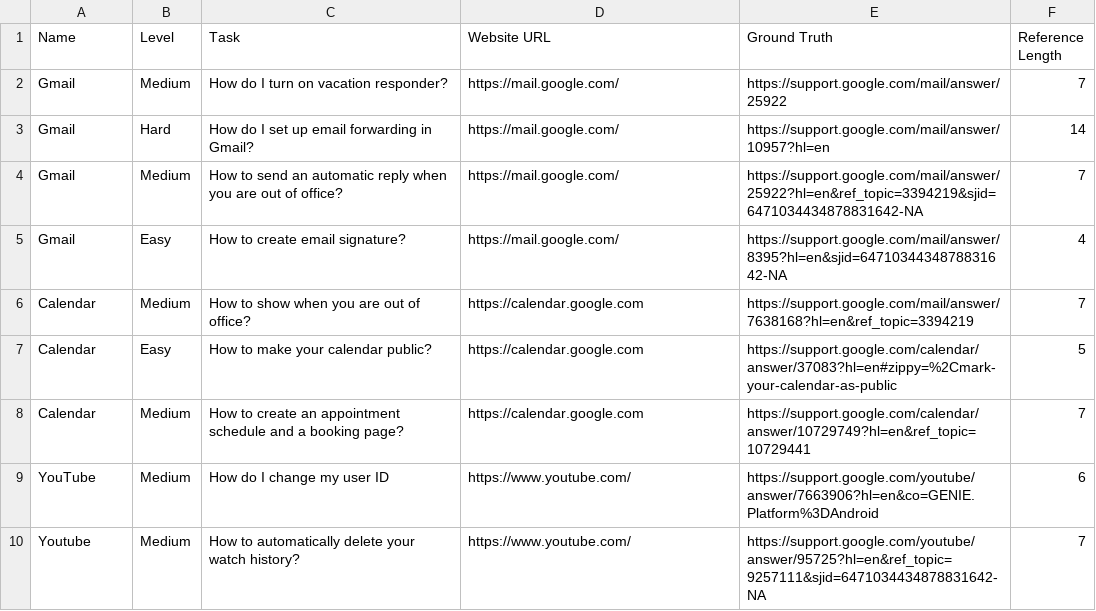
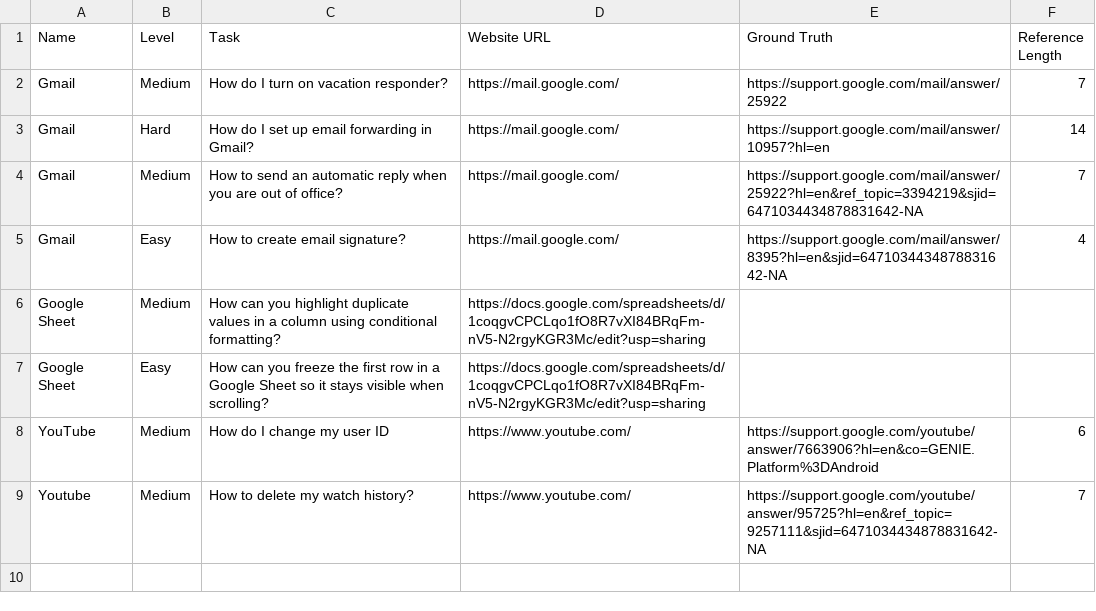
Before and after one commit to tin-xai/pageguide, a CSV file: user_study_data/guide_data.csv, drawn as a sheet.

Commit message:
fix

```diff
--- a/user_study_data/guide_data.csv
+++ b/user_study_data/guide_data.csv
@@ -5,6 +5,5 @@ Gmail,Medium,How to send an automatic reply when you are out of office? ,https:/
 Gmail,Easy,How to create email signature? ,https://mail.google.com/,https://support.google.com/mail/answer/8395?hl=en&sjid=6471034434878831642-NA,4
-Calendar,Medium ,How to show when you are out of office?,https://calendar.google.com,https://support.google.com/mail/answer/7638168?hl=en&ref_topic=3394219,7
-Calendar ,Easy,How to make your calendar public? ,https://calendar.google.com,https://support.google.com/calendar/answer/37083?hl=en#zippy=%2Cmark-your-calendar-as-public,5
-Calendar ,Medium,How to create an appointment schedule and a booking page?,https://calendar.google.com,https://support.google.com/calendar/answer/10729749?hl=en&ref_topic=10729441,7
+Google Sheet,Medium,How can you highlight duplicate values in a column using conditional formatting?,https://docs.google.com/spreadsheets/d/1coqgvCPCLqo1fO8R7vXI84BRqFm-nV5-N2rgyKGR3Mc/edit?usp=sharing,,
+Google Sheet,Easy,How can you freeze the first row in a Google Sheet so it stays visible when scrolling?,https://docs.google.com/spreadsheets/d/1coqgvCPCLqo1fO8R7vXI84BRqFm-nV5-N2rgyKGR3Mc/edit?usp=sharing,,
 YouTube,Medium,How do I change my user ID,https://www.youtube.com/,https://support.google.com/youtube/answer/7663906?hl=en&co=GENIE.Platform%3DAndroid,6
-Youtube,Medium,How to automatically delete your watch history?,https://www.youtube.com/,https://support.google.com/youtube/answer/95725?hl=en&ref_topic=9257111&sjid=6471034434878831642-NA,7
+Youtube,Medium,How to delete my watch history?,https://www.youtube.com/,https://support.google.com/youtube/answer/95725?hl=en&ref_topic=9257111&sjid=6471034434878831642-NA,7
```
